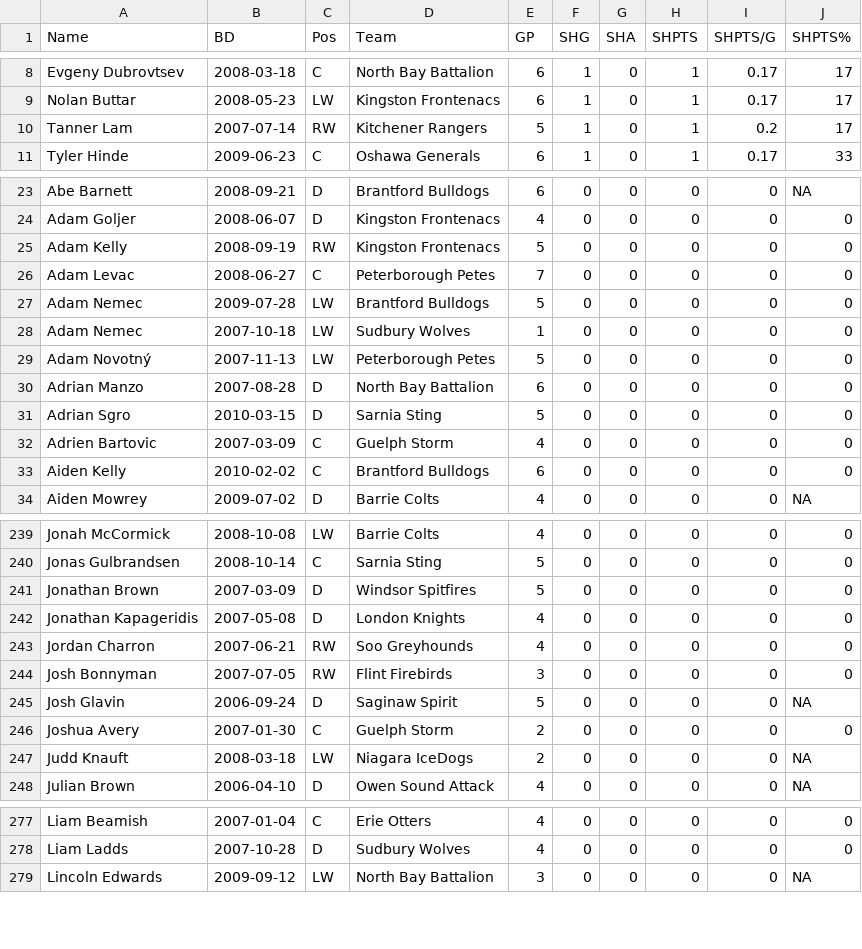
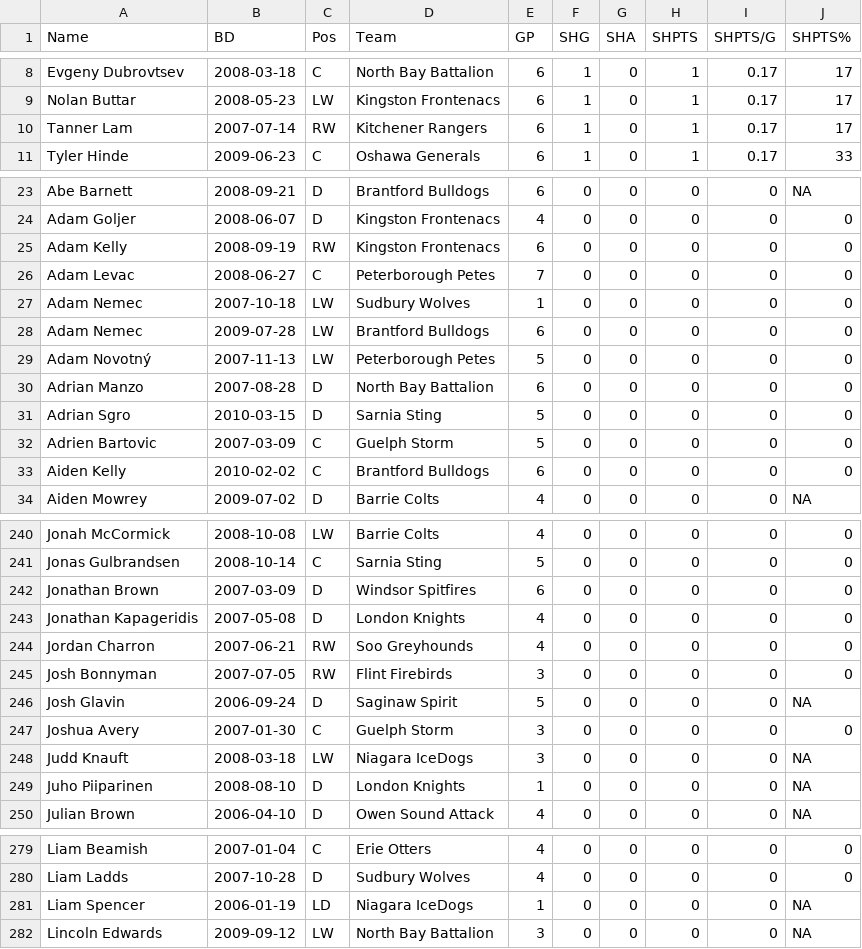
Before and after one commit to NoahCornish/OHLDataHub, a CSV file: data/current/sh.csv, drawn as a sheet; only a part is shown, gaps mark what is left out; the diff covers the shown part only.

```diff
--- a/data/current/sh.csv
+++ b/data/current/sh.csv
@@ -9,3 +9,3 @@
 "Nolan Buttar",2008-05-23,"LW","Kingston Frontenacs",6,1,0,1,0.17,17
-"Tanner Lam",2007-07-14,"RW","Kitchener Rangers",5,1,0,1,0.2,17
+"Tanner Lam",2007-07-14,"RW","Kitchener Rangers",6,1,0,1,0.17,17
 "Tyler Hinde",2009-06-23,"C","Oshawa Generals",6,1,0,1,0.17,33
@@ -24,6 +24,6 @@
 "Adam Goljer",2008-06-07,"D","Kingston Frontenacs",4,0,0,0,0,0
-"Adam Kelly",2008-09-19,"RW","Kingston Frontenacs",5,0,0,0,0,0
+"Adam Kelly",2008-09-19,"RW","Kingston Frontenacs",6,0,0,0,0,0
 "Adam Levac",2008-06-27,"C","Peterborough Petes",7,0,0,0,0,0
-"Adam Nemec",2009-07-28,"LW","Brantford Bulldogs",5,0,0,0,0,0
 "Adam Nemec",2007-10-18,"LW","Sudbury Wolves",1,0,0,0,0,0
+"Adam Nemec",2009-07-28,"LW","Brantford Bulldogs",6,0,0,0,0,0
 "Adam Novotný",2007-11-13,"LW","Peterborough Petes",5,0,0,0,0,0
@@ -31,3 +31,3 @@
 "Adrian Sgro",2010-03-15,"D","Sarnia Sting",5,0,0,0,0,0
-"Adrien Bartovic",2007-03-09,"C","Guelph Storm",4,0,0,0,0,0
+"Adrien Bartovic",2007-03-09,"C","Guelph Storm",5,0,0,0,0,0
 "Aiden Kelly",2010-02-02,"C","Brantford Bulldogs",6,0,0,0,0,0
@@ -240,3 +241,3 @@
 "Jonas Gulbrandsen",2008-10-14,"C","Sarnia Sting",5,0,0,0,0,0
-"Jonathan Brown",2007-03-09,"D","Windsor Spitfires",5,0,0,0,0,0
+"Jonathan Brown",2007-03-09,"D","Windsor Spitfires",6,0,0,0,0,0
 "Jonathan Kapageridis",2007-05-08,"D","London Knights",4,0,0,0,0,0
@@ -245,4 +246,5 @@
 "Josh Glavin",2006-09-24,"D","Saginaw Spirit",5,0,0,0,0,NA
-"Joshua Avery",2007-01-30,"C","Guelph Storm",2,0,0,0,0,0
-"Judd Knauft",2008-03-18,"LW","Niagara IceDogs",2,0,0,0,0,NA
+"Joshua Avery",2007-01-30,"C","Guelph Storm",3,0,0,0,0,0
+"Judd Knauft",2008-03-18,"LW","Niagara IceDogs",3,0,0,0,0,NA
+"Juho Piiparinen",2008-08-10,"D","London Knights",1,0,0,0,0,NA
 "Julian Brown",2006-04-10,"D","Owen Sound Attack",4,0,0,0,0,NA
@@ -278,2 +280,3 @@
 "Liam Ladds",2007-10-28,"D","Sudbury Wolves",4,0,0,0,0,0
+"Liam Spencer",2006-01-19,"LD","Niagara IceDogs",1,0,0,0,0,NA
 "Lincoln Edwards",2009-09-12,"LW","North Bay Battalion",3,0,0,0,0,NA
```
Also changed, not shown: 1 added row and 75 edited cells elsewhere in this file, data/current/draft.csv, data/current/ev.csv, 5 other files.
